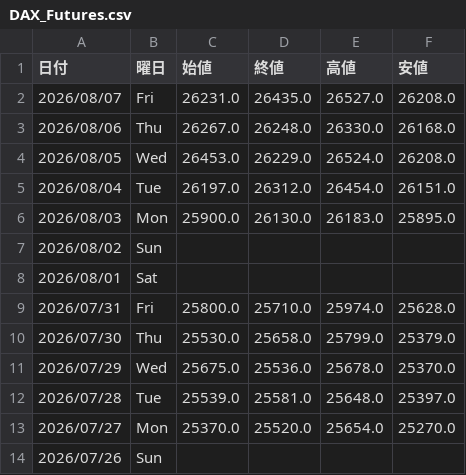
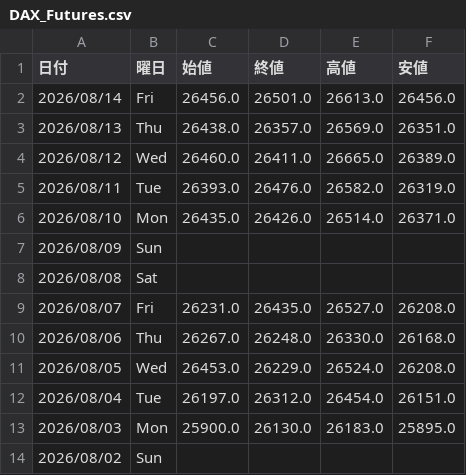
Before and after one commit to Yoshihiro-Okinaga/price-ride-viewer, a CSV file: stock-data/FXCFD/DAX_Futures.csv, drawn as a sheet; only a part is shown; the shorter side is filled out with more unchanged rows.

```diff
--- a/stock-data/FXCFD/DAX_Futures.csv
+++ b/stock-data/FXCFD/DAX_Futures.csv
@@ -1,2 +1,9 @@
 日付,曜日,始値,終値,高値,安値
+2026/08/14,Fri,26456.0,26501.0,26613.0,26456.0
+2026/08/13,Thu,26438.0,26357.0,26569.0,26351.0
+2026/08/12,Wed,26460.0,26411.0,26665.0,26389.0
+2026/08/11,Tue,26393.0,26476.0,26582.0,26319.0
+2026/08/10,Mon,26435.0,26426.0,26514.0,26371.0
+2026/08/09,Sun,,,,
+2026/08/08,Sat,,,,
 2026/08/07,Fri,26231.0,26435.0,26527.0,26208.0
```
Also changed, not shown: stock-data/FXCFD/EUR_GBP.csv, stock-data/FXCFD/EUR_USD.csv, 54 other files.
